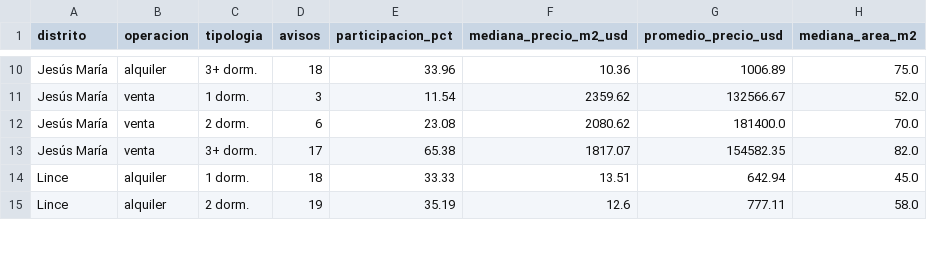
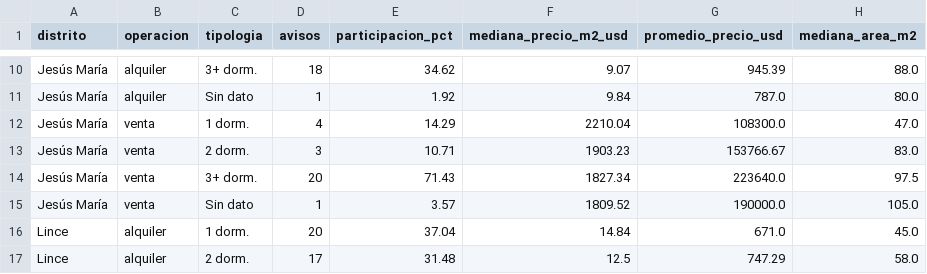
Before and after one commit to Zoca-1/evi-ia, a CSV file: data/resumen_mercado.csv, drawn as a sheet; only a part is shown, gaps mark what is left out; addresses are those after the commit; the diff covers the shown part only; the diff names each change by its address in the sheet, - before the commit and + after, or states it on an @@ line.

```diff
--- a/data/resumen_mercado.csv
+++ b/data/resumen_mercado.csv
-E10 (participacion_pct): 33.96
+E10 (participacion_pct): 34.62
-F10 (mediana_precio_m2_usd): 10.36
+F10 (mediana_precio_m2_usd): 9.07
-G10 (promedio_precio_usd): 1006.89
+G10 (promedio_precio_usd): 945.39
-H10 (mediana_area_m2): 75.0
+H10 (mediana_area_m2): 88.0
+row 11: Jesús María | alquiler | Sin dato | 1 | 1.92 | 9.84 | 787.0 | 80.0
-D12 (avisos): 3
+D12 (avisos): 4
-E12 (participacion_pct): 11.54
+E12 (participacion_pct): 14.29
-F12 (mediana_precio_m2_usd): 2359.62
+F12 (mediana_precio_m2_usd): 2210.04
-G12 (promedio_precio_usd): 132566.67
+G12 (promedio_precio_usd): 108300.0
-H12 (mediana_area_m2): 52.0
+H12 (mediana_area_m2): 47.0
-D13 (avisos): 6
+D13 (avisos): 3
-E13 (participacion_pct): 23.08
+E13 (participacion_pct): 10.71
-F13 (mediana_precio_m2_usd): 2080.62
+F13 (mediana_precio_m2_usd): 1903.23
-G13 (promedio_precio_usd): 181400.0
+G13 (promedio_precio_usd): 153766.67
-H13 (mediana_area_m2): 70.0
+H13 (mediana_area_m2): 83.0
-D14 (avisos): 17
+D14 (avisos): 20
-E14 (participacion_pct): 65.38
+E14 (participacion_pct): 71.43
-F14 (mediana_precio_m2_usd): 1817.07
+F14 (mediana_precio_m2_usd): 1827.34
-G14 (promedio_precio_usd): 154582.35
+G14 (promedio_precio_usd): 223640.0
-H14 (mediana_area_m2): 82.0
+H14 (mediana_area_m2): 97.5
+row 15: Jesús María | venta | Sin dato | 1 | 3.57 | 1809.52 | 190000.0 | 105.0
-D16 (avisos): 18
+D16 (avisos): 20
-E16 (participacion_pct): 33.33
+E16 (participacion_pct): 37.04
-F16 (mediana_precio_m2_usd): 13.51
+F16 (mediana_precio_m2_usd): 14.84
-G16 (promedio_precio_usd): 642.94
+G16 (promedio_precio_usd): 671.0
-D17 (avisos): 19
+D17 (avisos): 17
-E17 (participacion_pct): 35.19
+E17 (participacion_pct): 31.48
-F17 (mediana_precio_m2_usd): 12.6
+F17 (mediana_precio_m2_usd): 12.5
-G17 (promedio_precio_usd): 777.11
+G17 (promedio_precio_usd): 747.29
```
Also changed, not shown: 4 added rows and 73 edited cells elsewhere in this file, data/inmuebles_respaldo.csv.
